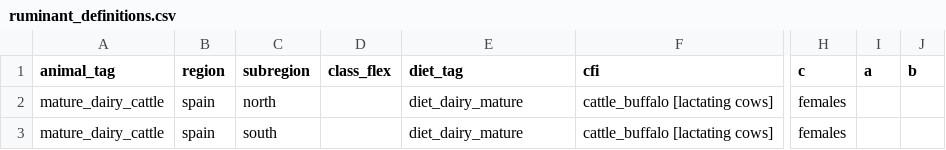
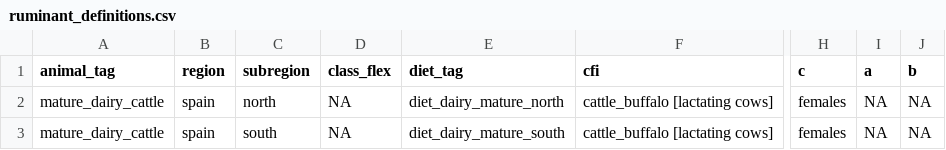
Before and after one commit to JuanCBM99/herdr, a CSV file: inst/Examples/Level2_Spain_Dairy_Cattle_2015/ruminant_definitions.csv, drawn as a sheet; only a part is shown, gaps mark what is left out; the diff names each change by its address in the sheet, - before the commit and + after, or states it on an @@ line.

```diff
--- a/inst/Examples/Level2_Spain_Dairy_Cattle_2015/ruminant_definitions.csv
+++ b/inst/Examples/Level2_Spain_Dairy_Cattle_2015/ruminant_definitions.csv
-D2:D3 (class_flex): (empty)
+D2:D3 (class_flex): NA
-E2 (diet_tag): diet_dairy_mature
+E2 (diet_tag): diet_dairy_mature_north
-I2:I3 (a): (empty)
+I2:I3 (a): NA
-J2:J3 (b): (empty)
+J2:J3 (b): NA
-E3 (diet_tag): diet_dairy_mature
+E3 (diet_tag): diet_dairy_mature_south
```
Also changed, not shown: inst/Examples/Blank_IPCC_2019/ruminant_definitions.csv, inst/Examples/Level1_Spain_Dairy_Cattle_2015/ruminant_definitions.csv, 23 other files.
